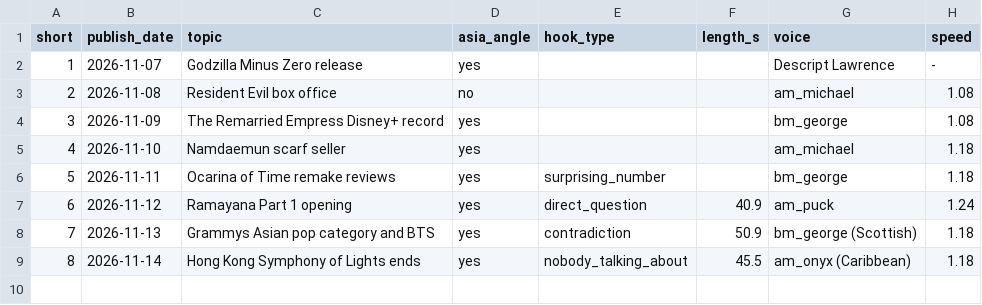
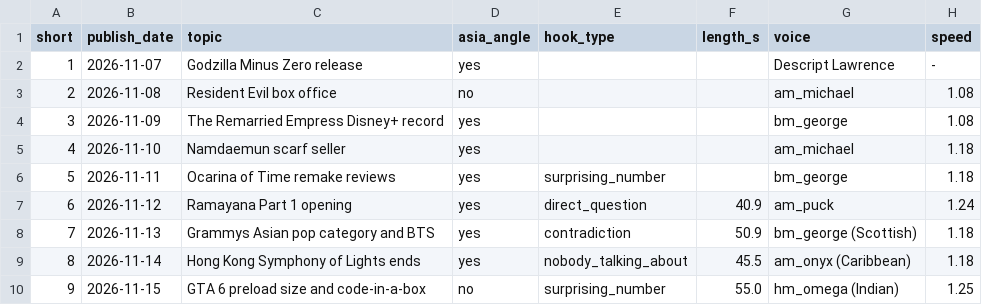
Before and after one commit to ChingyChingChing/livelore-media, a CSV file: pipeline/shorts_log.csv, drawn as a sheet.

```diff
--- a/pipeline/shorts_log.csv
+++ b/pipeline/shorts_log.csv
@@ -9 +9,2 @@ short,publish_date,topic,asia_angle,hook_type,length_s,voice,speed
 8,2026-11-14,Hong Kong Symphony of Lights ends,yes,nobody_talking_about,45.5,am_onyx (Caribbean),1.18
+9,2026-11-15,GTA 6 preload size and code-in-a-box,no,surprising_number,55.0,hm_omega (Indian),1.25
```
Also changed, not shown: pipeline/voice_log.csv, 4 other files.
